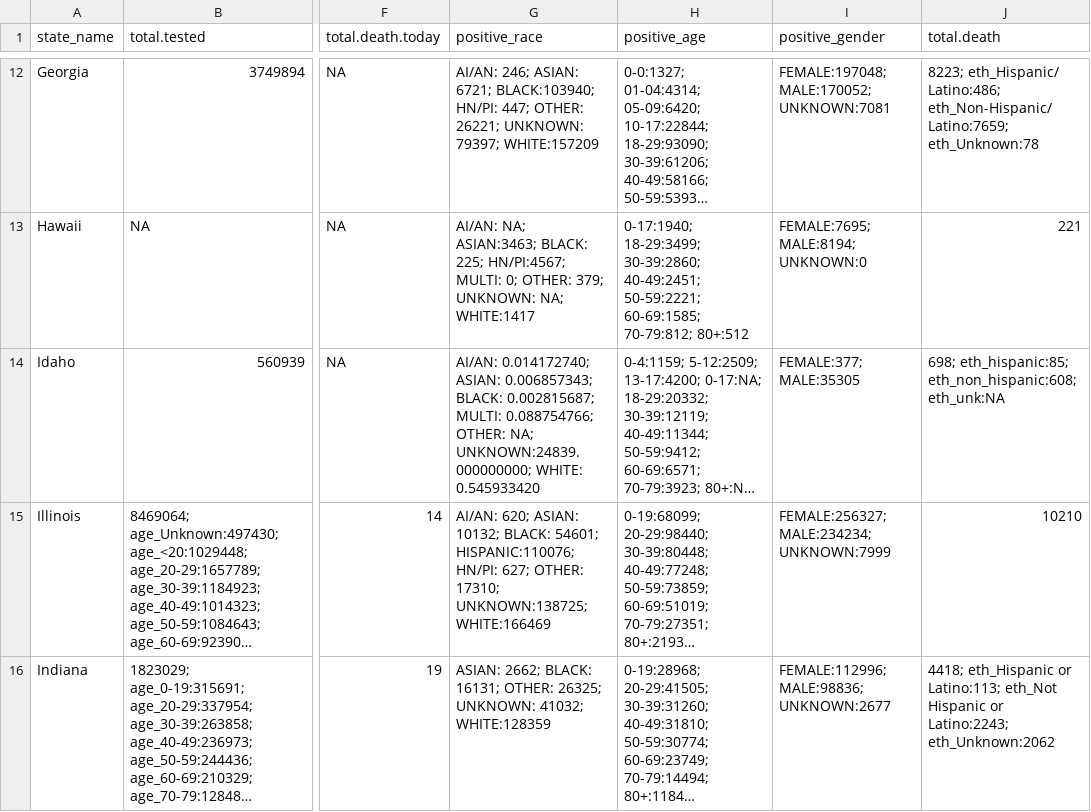
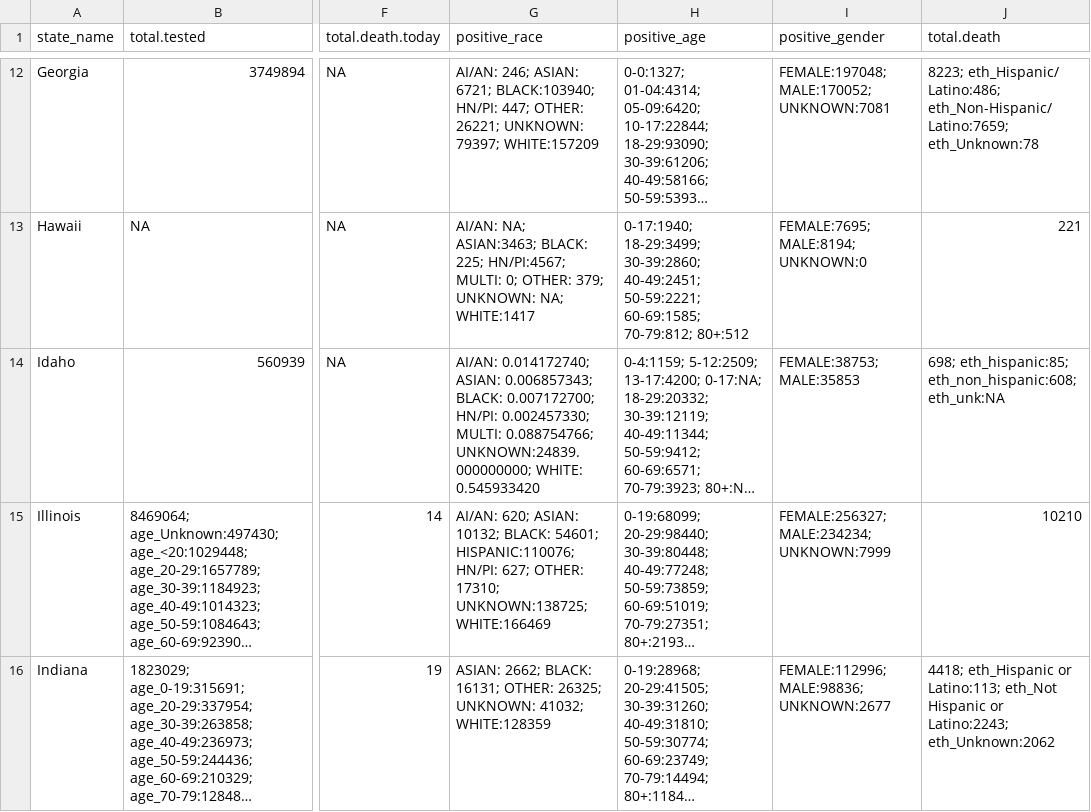
Before and after one commit to therandomwa/covid_us_states_tracking, a CSV file: Data/raw_states/meta_final_20201110.csv, drawn as a sheet; only a part is shown, gaps mark what is left out; long unchanged cells end in …; the diff covers the shown part only; the diff names each change by its address in the sheet, - before the commit and + after, or states it on an @@ line.

```diff
--- a/Data/raw_states/meta_final_20201110.csv
+++ b/Data/raw_states/meta_final_20201110.csv
-G14 (positive_race): …0.006857343; BLACK: 0.002815687; MULTI: 0.088754766; OTHER: NA; UNKNOWN:24839.000000000; WHITE:…
+G14 (positive_race): …0.006857343; BLACK: 0.007172700; HN/PI: 0.002457330; MULTI: 0.088754766; UNKNOWN:24839.000000000; WHITE:…
-I14 (positive_gender): FEMALE:377; MALE:35305
+I14 (positive_gender): FEMALE:38753; MALE:35853
```
Also changed, not shown: 3 edited cells elsewhere in this file, Data/processed_states/processed_state_data_20201110.csv, 1 other file.
